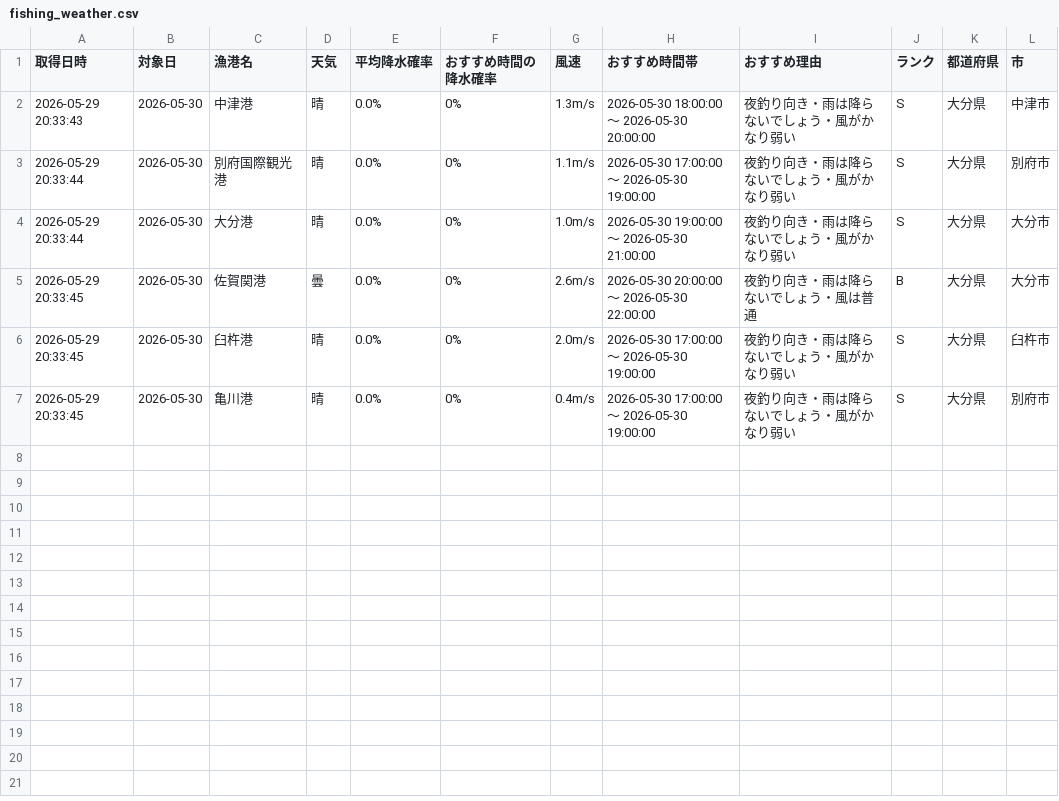
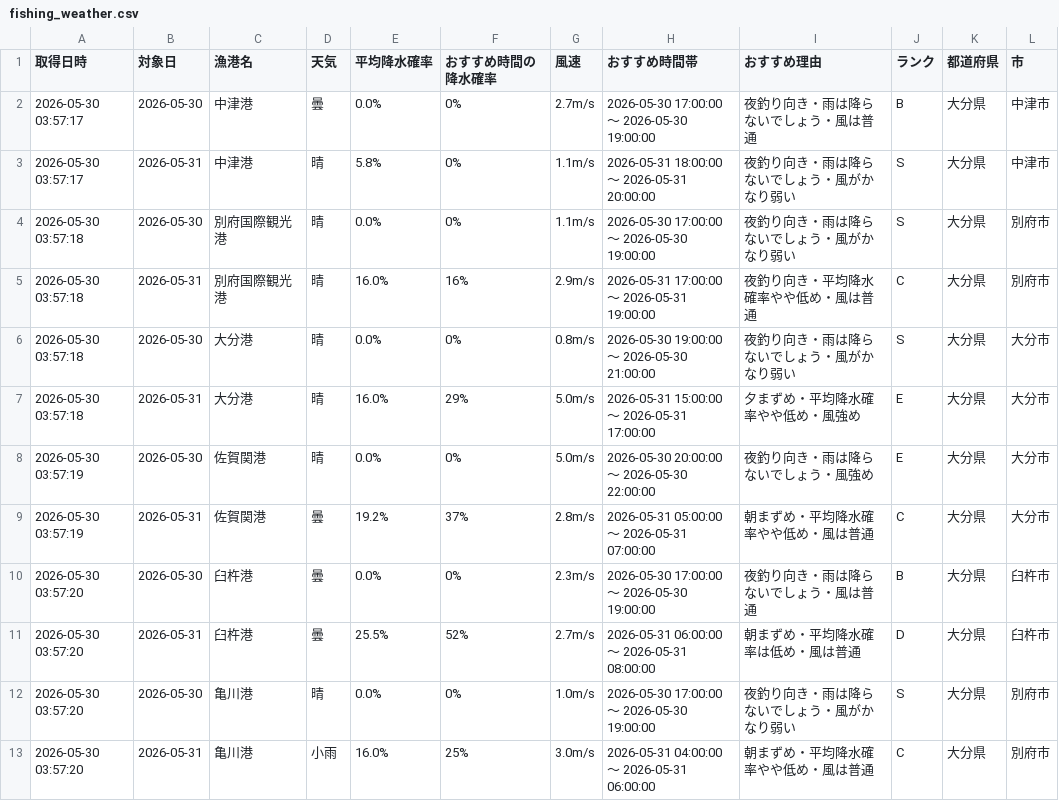
Before and after one commit to Naoya-ya-man/oita-fishing-dashboard, a CSV file: fishing_weather.csv, drawn as a sheet.

```diff
--- a/fishing_weather.csv
+++ b/fishing_weather.csv
@@ -1,7 +1,13 @@
 取得日時,対象日,漁港名,天気,平均降水確率,おすすめ時間の降水確率,風速,おすすめ時間帯,おすすめ理由,ランク,都道府県,市
-2026-05-29 20:33:43,2026-05-30,中津港,晴,0.0%,0%,1.3m/s,2026-05-30 18:00:00 ～ 2026-05-30 20:00:00,夜釣り向き・雨は降らないでしょう・風がかなり弱い,S,大分県,中津市
-2026-05-29 20:33:44,2026-05-30,別府国際観光港,晴,0.0%,0%,1.1m/s,2026-05-30 17:00:00 ～ 2026-05-30 19:00:00,夜釣り向き・雨は降らないでしょう・風がかなり弱い,S,大分県,別府市
-2026-05-29 20:33:44,2026-05-30,大分港,晴,0.0%,0%,1.0m/s,2026-05-30 19:00:00 ～ 2026-05-30 21:00:00,夜釣り向き・雨は降らないでしょう・風がかなり弱い,S,大分県,大分市
-2026-05-29 20:33:45,2026-05-30,佐賀関港,曇,0.0%,0%,2.6m/s,2026-05-30 20:00:00 ～ 2026-05-30 22:00:00,夜釣り向き・雨は降らないでしょう・風は普通,B,大分県,大分市
-2026-05-29 20:33:45,2026-05-30,臼杵港,晴,0.0%,0%,2.0m/s,2026-05-30 17:00:00 ～ 2026-05-30 19:00:00,夜釣り向き・雨は降らないでしょう・風がかなり弱い,S,大分県,臼杵市
-2026-05-29 20:33:45,2026-05-30,亀川港,晴,0.0%,0%,0.4m/s,2026-05-30 17:00:00 ～ 2026-05-30 19:00:00,夜釣り向き・雨は降らないでしょう・風がかなり弱い,S,大分県,別府市
+2026-05-30 03:57:17,2026-05-30,中津港,曇,0.0%,0%,2.7m/s,2026-05-30 17:00:00 ～ 2026-05-30 19:00:00,夜釣り向き・雨は降らないでしょう・風は普通,B,大分県,中津市
+2026-05-30 03:57:17,2026-05-31,中津港,晴,5.8%,0%,1.1m/s,2026-05-31 18:00:00 ～ 2026-05-31 20:00:00,夜釣り向き・雨は降らないでしょう・風がかなり弱い,S,大分県,中津市
+2026-05-30 03:57:18,2026-05-30,別府国際観光港,晴,0.0%,0%,1.1m/s,2026-05-30 17:00:00 ～ 2026-05-30 19:00:00,夜釣り向き・雨は降らないでしょう・風がかなり弱い,S,大分県,別府市
+2026-05-30 03:57:18,2026-05-31,別府国際観光港,晴,16.0%,16%,2.9m/s,2026-05-31 17:00:00 ～ 2026-05-31 19:00:00,夜釣り向き・平均降水確率やや低め・風は普通,C,大分県,別府市
+2026-05-30 03:57:18,2026-05-30,大分港,晴,0.0%,0%,0.8m/s,2026-05-30 19:00:00 ～ 2026-05-30 21:00:00,夜釣り向き・雨は降らないでしょう・風がかなり弱い,S,大分県,大分市
+2026-05-30 03:57:18,2026-05-31,大分港,晴,16.0%,29%,5.0m/s,2026-05-31 15:00:00 ～ 2026-05-31 17:00:00,夕まずめ・平均降水確率やや低め・風強め,E,大分県,大分市
+2026-05-30 03:57:19,2026-05-30,佐賀関港,晴,0.0%,0%,5.0m/s,2026-05-30 20:00:00 ～ 2026-05-30 22:00:00,夜釣り向き・雨は降らないでしょう・風強め,E,大分県,大分市
+2026-05-30 03:57:19,2026-05-31,佐賀関港,曇,19.2%,37%,2.8m/s,2026-05-31 05:00:00 ～ 2026-05-31 07:00:00,朝まずめ・平均降水確率やや低め・風は普通,C,大分県,大分市
+2026-05-30 03:57:20,2026-05-30,臼杵港,曇,0.0%,0%,2.3m/s,2026-05-30 17:00:00 ～ 2026-05-30 19:00:00,夜釣り向き・雨は降らないでしょう・風は普通,B,大分県,臼杵市
+2026-05-30 03:57:20,2026-05-31,臼杵港,曇,25.5%,52%,2.7m/s,2026-05-31 06:00:00 ～ 2026-05-31 08:00:00,朝まずめ・平均降水確率は低め・風は普通,D,大分県,臼杵市
+2026-05-30 03:57:20,2026-05-30,亀川港,晴,0.0%,0%,1.0m/s,2026-05-30 17:00:00 ～ 2026-05-30 19:00:00,夜釣り向き・雨は降らないでしょう・風がかなり弱い,S,大分県,別府市
+2026-05-30 03:57:20,2026-05-31,亀川港,小雨,16.0%,25%,3.0m/s,2026-05-31 04:00:00 ～ 2026-05-31 06:00:00,朝まずめ・平均降水確率やや低め・風は普通,C,大分県,別府市
```
